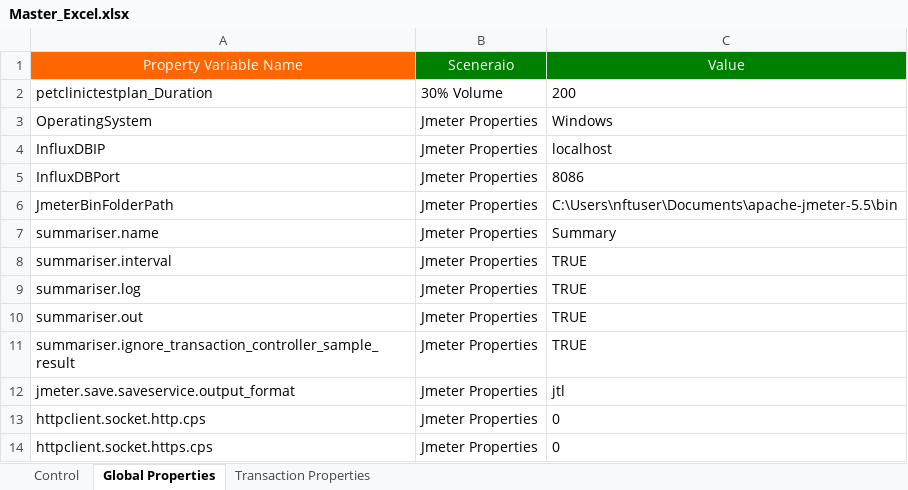
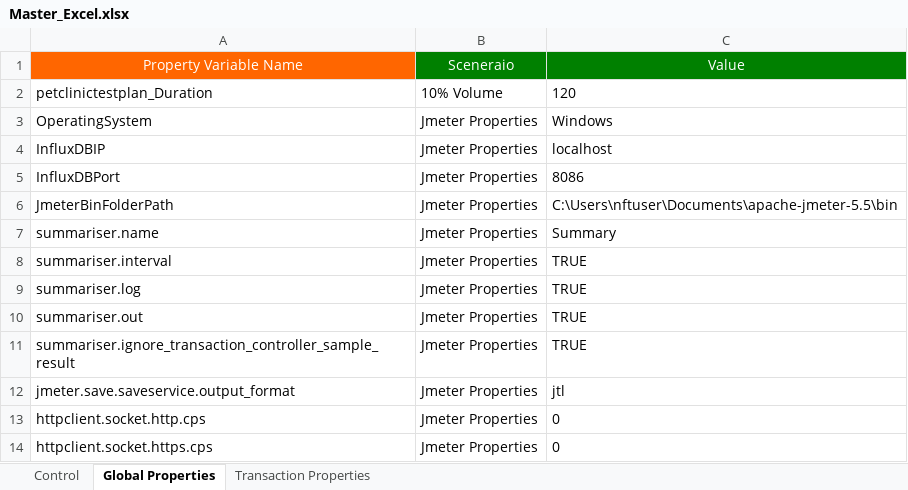
Before and after one commit to Sumanth191/NFT, an Excel workbook: Framework_Inputs/Master_Workbook/Master_Excel.xlsx, sheet Global Properties, drawn as a sheet; values as stored, in another font and other column widths than the file's, no borders; the diff names each change by its address in the sheet, - before the commit and + after, or states it on an @@ line.

```diff
--- a/Framework_Inputs/Master_Workbook/Master_Excel.xlsx (sheet Global Properties)
+++ b/Framework_Inputs/Master_Workbook/Master_Excel.xlsx (sheet Global Properties)
-B2: 30% Volume
+B2: 10% Volume
-C2: 200
+C2: 120
```
Also changed, not shown: sheet Transaction Properties, sheet Control, 2 other files.
